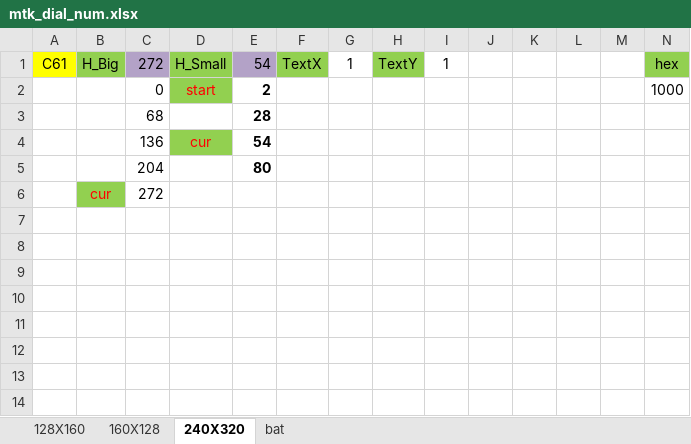
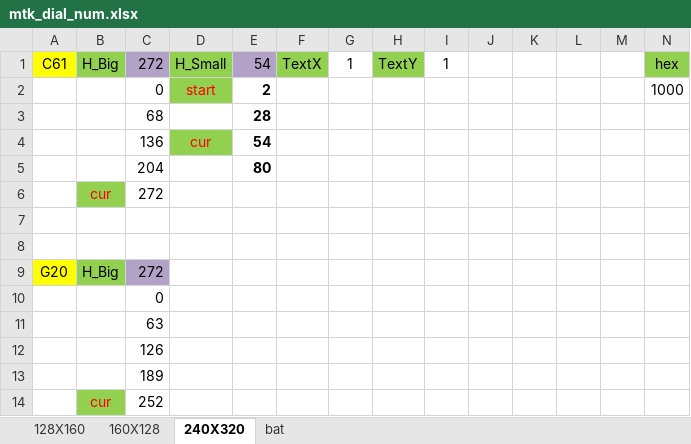
Before and after one commit to seefs/tool_mini, an Excel workbook: tool/mtk_dial_num.xlsx, sheet 240X320, drawn as a sheet; only a part is shown; values as stored, in another font and other column widths than the file's, no borders; rows hold the shown columns only; the diff names each change by its address in the sheet, - before the commit and + after, or states it on an @@ line.

```diff
--- a/tool/mtk_dial_num.xlsx (sheet 240X320)
+++ b/tool/mtk_dial_num.xlsx (sheet 240X320)
+row 7: (empty)
+row 8: (empty)
+row 9: G20 | H_Big | 272
+row 10:  |  | 0
+row 11:  |  | 63
+row 12:  |  | 126
+row 13:  |  | 189
+row 14:  | cur | 252
```
Also changed, not shown: tool/3_公式/color.xlsx, tool/3_公式/date.xlsx, 14 other files.
